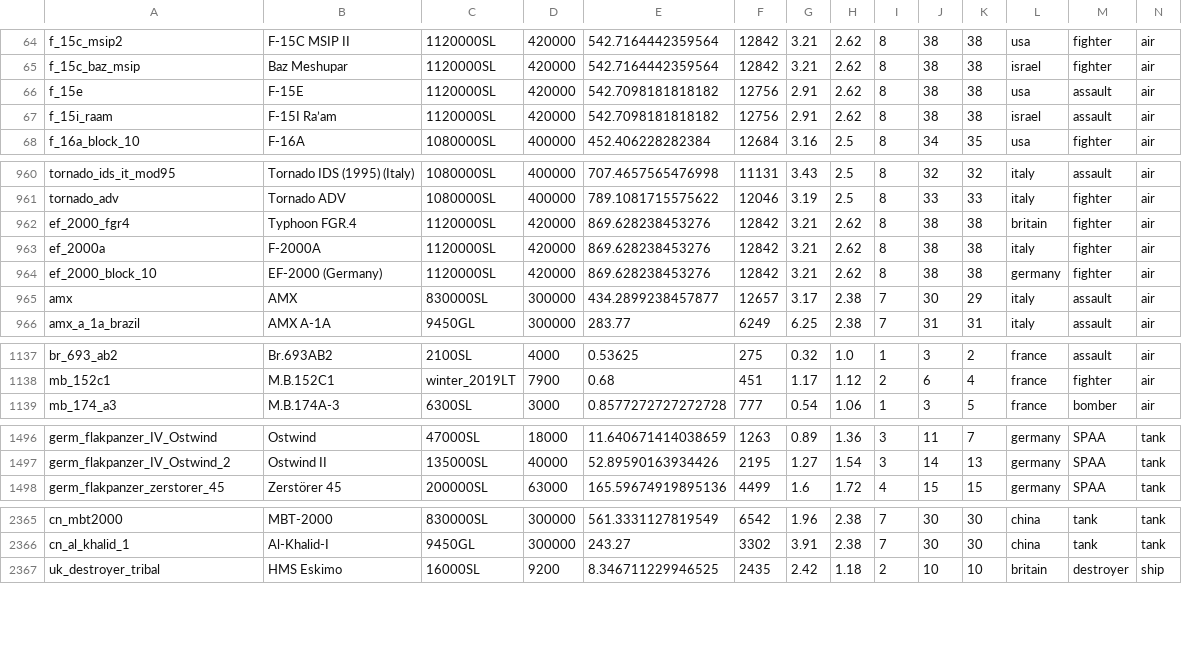
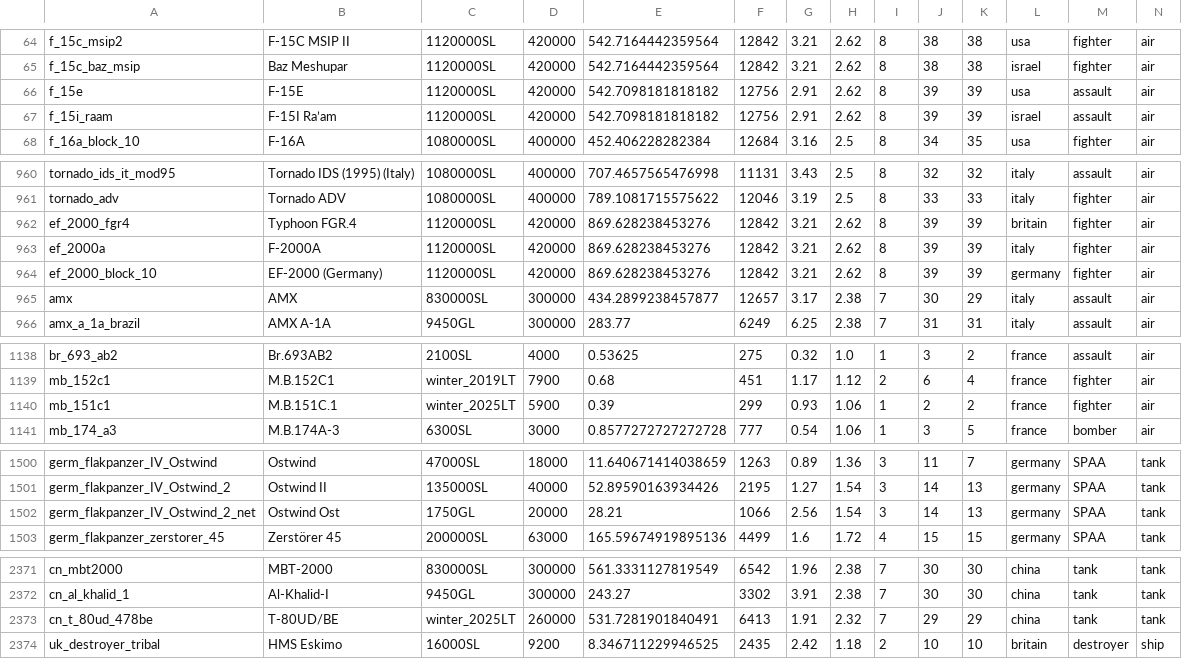
Before and after one commit to R11G/R11G.github.io, a CSV file: clicker/unitsClean.csv, drawn as a sheet; only a part is shown, gaps mark what is left out; the diff covers the shown part only.

```diff
--- a/clicker/unitsClean.csv
+++ b/clicker/unitsClean.csv
@@ -65,4 +65,4 @@ f_15c_msip2;F-15C MSIP II;1120000SL;420000;542.7164442359564;12842;3.21;2.62;8;3
 f_15c_baz_msip;Baz Meshupar;1120000SL;420000;542.7164442359564;12842;3.21;2.62;8;38;38;israel;fighter;air
-f_15e;F-15E;1120000SL;420000;542.7098181818182;12756;2.91;2.62;8;38;38;usa;assault;air
-f_15i_raam;F-15I Ra’am;1120000SL;420000;542.7098181818182;12756;2.91;2.62;8;38;38;israel;assault;air
+f_15e;F-15E;1120000SL;420000;542.7098181818182;12756;2.91;2.62;8;39;39;usa;assault;air
+f_15i_raam;F-15I Ra’am;1120000SL;420000;542.7098181818182;12756;2.91;2.62;8;39;39;israel;assault;air
 f_16a_block_10;F-16A;1080000SL;400000;452.406228282384;12684;3.16;2.5;8;34;35;usa;fighter;air
@@ -961,5 +961,5 @@ tornado_ids_it_mod95;Tornado IDS (1995) (Italy);1080000SL;400000;707.46575654769
 tornado_adv;Tornado ADV;1080000SL;400000;789.1081715575622;12046;3.19;2.5;8;33;33;italy;fighter;air
-ef_2000_fgr4;Typhoon FGR.4;1120000SL;420000;869.628238453276;12842;3.21;2.62;8;38;38;britain;fighter;air
-ef_2000a;F-2000A;1120000SL;420000;869.628238453276;12842;3.21;2.62;8;38;38;italy;fighter;air
-ef_2000_block_10;EF-2000 (Germany);1120000SL;420000;869.628238453276;12842;3.21;2.62;8;38;38;germany;fighter;air
+ef_2000_fgr4;Typhoon FGR.4;1120000SL;420000;869.628238453276;12842;3.21;2.62;8;39;39;britain;fighter;air
+ef_2000a;F-2000A;1120000SL;420000;869.628238453276;12842;3.21;2.62;8;39;39;italy;fighter;air
+ef_2000_block_10;EF-2000 (Germany);1120000SL;420000;869.628238453276;12842;3.21;2.62;8;39;39;germany;fighter;air
 amx;AMX;830000SL;300000;434.2899238457877;12657;3.17;2.38;7;30;29;italy;assault;air
@@ -1138,2 +1139,3 @@ br_693_ab2;Br.693AB2;2100SL;4000;0.53625;275;0.32;1.0;1;3;2;france;assault;air
 mb_152c1;M.B.152C1;winter_2019LT;7900;0.68;451;1.17;1.12;2;6;4;france;fighter;air
+mb_151c1;M.B.151C.1;winter_2025LT;5900;0.39;299;0.93;1.06;1;2;2;france;fighter;air
 mb_174_a3;M.B.174A-3;6300SL;3000;0.8577272727272728;777;0.54;1.06;1;3;5;france;bomber;air
@@ -1497,2 +1501,3 @@ germ_flakpanzer_IV_Ostwind;Ostwind;47000SL;18000;11.640671414038659;1263;0.89;1.
 germ_flakpanzer_IV_Ostwind_2;Ostwind II;135000SL;40000;52.89590163934426;2195;1.27;1.54;3;14;13;germany;SPAA;tank
+germ_flakpanzer_IV_Ostwind_2_net;Ostwind Ost;1750GL;20000;28.21;1066;2.56;1.54;3;14;13;germany;SPAA;tank
 germ_flakpanzer_zerstorer_45;Zerstörer 45;200000SL;63000;165.59674919895136;4499;1.6;1.72;4;15;15;germany;SPAA;tank
@@ -2366,2 +2372,3 @@ cn_mbt2000;MBT-2000;830000SL;300000;561.3331127819549;6542;1.96;2.38;7;30;30;chi
 cn_al_khalid_1;Al-Khalid-I;9450GL;300000;243.27;3302;3.91;2.38;7;30;30;china;tank;tank
+cn_t_80ud_478be;T-80UD/BE;winter_2025LT;260000;531.7281901840491;6413;1.91;2.32;7;29;29;china;tank;tank
 uk_destroyer_tribal;HMS Eskimo;16000SL;9200;8.346711229946525;2435;2.42;1.18;2;10;10;britain;destroyer;ship
```
Also changed, not shown: 8 added rows and 26 edited cells elsewhere in this file.
